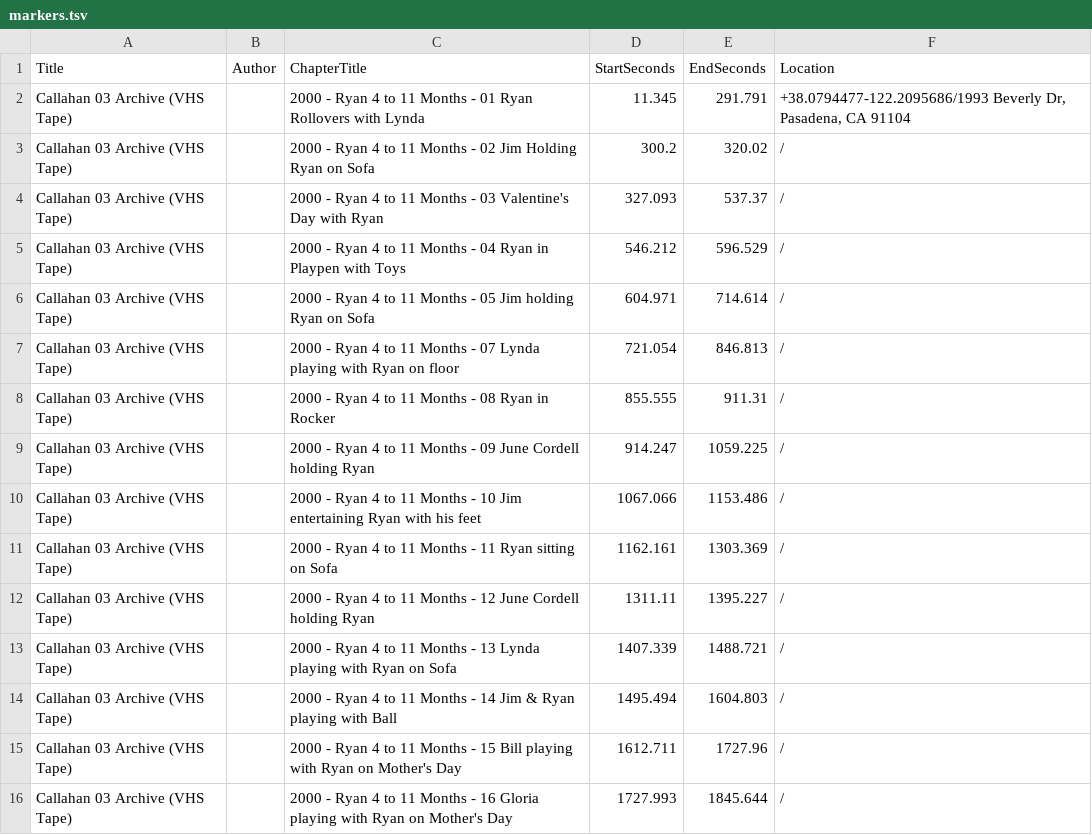
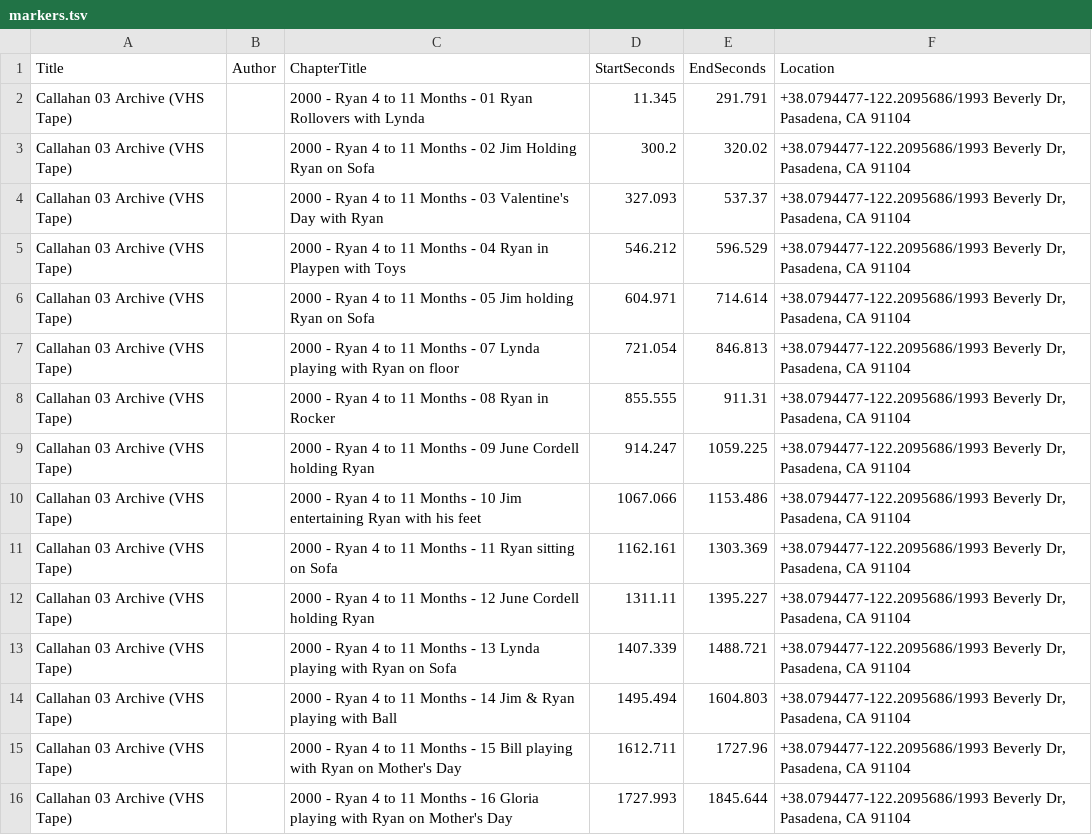
Before and after one commit to cove/imago, a TSV file: metadata/callahan_03_archive/markers.tsv, drawn as a sheet.

```diff
--- a/metadata/callahan_03_archive/markers.tsv
+++ b/metadata/callahan_03_archive/markers.tsv
@@ -2,15 +2,15 @@ Title	Author	ChapterTitle	StartSeconds	EndSeconds	Location
 Callahan 03 Archive (VHS Tape)		2000 - Ryan 4 to 11 Months - 01 Ryan Rollovers with Lynda	11.345	291.791	+38.0794477-122.2095686/1993 Beverly Dr, Pasadena, CA 91104
-Callahan 03 Archive (VHS Tape)		2000 - Ryan 4 to 11 Months - 02 Jim Holding Ryan on Sofa	300.2	320.02	/
-Callahan 03 Archive (VHS Tape)		2000 - Ryan 4 to 11 Months - 03 Valentine's Day with Ryan	327.093	537.37	/
-Callahan 03 Archive (VHS Tape)		2000 - Ryan 4 to 11 Months - 04 Ryan in Playpen with Toys	546.212	596.529	/
-Callahan 03 Archive (VHS Tape)		2000 - Ryan 4 to 11 Months - 05 Jim holding Ryan on Sofa	604.971	714.614	/
-Callahan 03 Archive (VHS Tape)		2000 - Ryan 4 to 11 Months - 07 Lynda playing with Ryan on floor	721.054	846.813	/
-Callahan 03 Archive (VHS Tape)		2000 - Ryan 4 to 11 Months - 08 Ryan in Rocker	855.555	911.31	/
-Callahan 03 Archive (VHS Tape)		2000 - Ryan 4 to 11 Months - 09 June Cordell holding Ryan	914.247	1059.225	/
-Callahan 03 Archive (VHS Tape)		2000 - Ryan 4 to 11 Months - 10 Jim entertaining Ryan with his feet	1067.066	1153.486	/
-Callahan 03 Archive (VHS Tape)		2000 - Ryan 4 to 11 Months - 11 Ryan sitting on Sofa	1162.161	1303.369	/
-Callahan 03 Archive (VHS Tape)		2000 - Ryan 4 to 11 Months - 12 June Cordell holding Ryan	1311.11	1395.227	/
-Callahan 03 Archive (VHS Tape)		2000 - Ryan 4 to 11 Months - 13 Lynda playing with Ryan on Sofa	1407.339	1488.721	/
-Callahan 03 Archive (VHS Tape)		2000 - Ryan 4 to 11 Months - 14 Jim & Ryan playing with Ball	1495.494	1604.803	/
-Callahan 03 Archive (VHS Tape)		2000 - Ryan 4 to 11 Months - 15 Bill playing with Ryan on Mother's Day	1612.711	1727.96	/
-Callahan 03 Archive (VHS Tape)		2000 - Ryan 4 to 11 Months - 16 Gloria playing with Ryan on Mother's Day	1727.993	1845.644	/
+Callahan 03 Archive (VHS Tape)		2000 - Ryan 4 to 11 Months - 02 Jim Holding Ryan on Sofa	300.2	320.02	+38.0794477-122.2095686/1993 Beverly Dr, Pasadena, CA 91104
+Callahan 03 Archive (VHS Tape)		2000 - Ryan 4 to 11 Months - 03 Valentine's Day with Ryan	327.093	537.37	+38.0794477-122.2095686/1993 Beverly Dr, Pasadena, CA 91104
+Callahan 03 Archive (VHS Tape)		2000 - Ryan 4 to 11 Months - 04 Ryan in Playpen with Toys	546.212	596.529	+38.0794477-122.2095686/1993 Beverly Dr, Pasadena, CA 91104
+Callahan 03 Archive (VHS Tape)		2000 - Ryan 4 to 11 Months - 05 Jim holding Ryan on Sofa	604.971	714.614	+38.0794477-122.2095686/1993 Beverly Dr, Pasadena, CA 91104
+Callahan 03 Archive (VHS Tape)		2000 - Ryan 4 to 11 Months - 07 Lynda playing with Ryan on floor	721.054	846.813	+38.0794477-122.2095686/1993 Beverly Dr, Pasadena, CA 91104
+Callahan 03 Archive (VHS Tape)		2000 - Ryan 4 to 11 Months - 08 Ryan in Rocker	855.555	911.31	+38.0794477-122.2095686/1993 Beverly Dr, Pasadena, CA 91104
+Callahan 03 Archive (VHS Tape)		2000 - Ryan 4 to 11 Months - 09 June Cordell holding Ryan	914.247	1059.225	+38.0794477-122.2095686/1993 Beverly Dr, Pasadena, CA 91104
+Callahan 03 Archive (VHS Tape)		2000 - Ryan 4 to 11 Months - 10 Jim entertaining Ryan with his feet	1067.066	1153.486	+38.0794477-122.2095686/1993 Beverly Dr, Pasadena, CA 91104
+Callahan 03 Archive (VHS Tape)		2000 - Ryan 4 to 11 Months - 11 Ryan sitting on Sofa	1162.161	1303.369	+38.0794477-122.2095686/1993 Beverly Dr, Pasadena, CA 91104
+Callahan 03 Archive (VHS Tape)		2000 - Ryan 4 to 11 Months - 12 June Cordell holding Ryan	1311.11	1395.227	+38.0794477-122.2095686/1993 Beverly Dr, Pasadena, CA 91104
+Callahan 03 Archive (VHS Tape)		2000 - Ryan 4 to 11 Months - 13 Lynda playing with Ryan on Sofa	1407.339	1488.721	+38.0794477-122.2095686/1993 Beverly Dr, Pasadena, CA 91104
+Callahan 03 Archive (VHS Tape)		2000 - Ryan 4 to 11 Months - 14 Jim & Ryan playing with Ball	1495.494	1604.803	+38.0794477-122.2095686/1993 Beverly Dr, Pasadena, CA 91104
+Callahan 03 Archive (VHS Tape)		2000 - Ryan 4 to 11 Months - 15 Bill playing with Ryan on Mother's Day	1612.711	1727.96	+38.0794477-122.2095686/1993 Beverly Dr, Pasadena, CA 91104
+Callahan 03 Archive (VHS Tape)		2000 - Ryan 4 to 11 Months - 16 Gloria playing with Ryan on Mother's Day	1727.993	1845.644	+38.0794477-122.2095686/1993 Beverly Dr, Pasadena, CA 91104
```
Also changed, not shown: metadata/callahan_03_archive/chapters.tsv, 9 other files.
